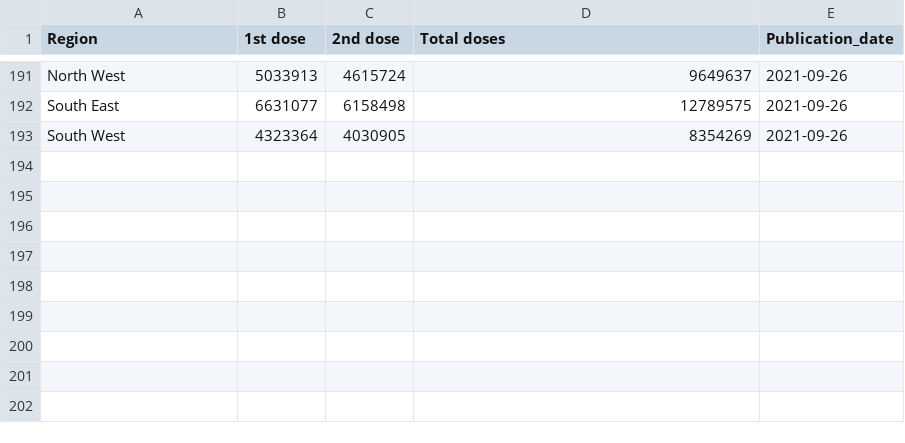
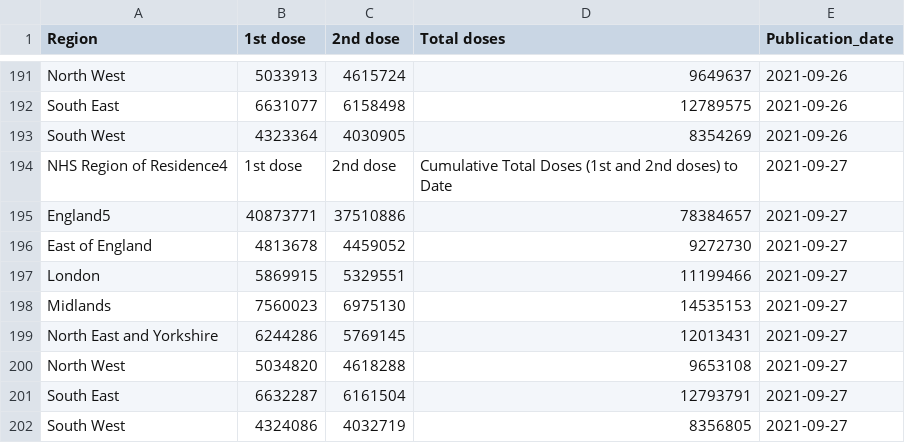
Before and after one commit to externality44/Automate-vaccine-briefing, a CSV file: data/eng_vaccine.csv, drawn as a sheet; only a part is shown, gaps mark what is left out; the diff names each change by its address in the sheet, - before the commit and + after, or states it on an @@ line.

```diff
--- a/data/eng_vaccine.csv
+++ b/data/eng_vaccine.csv
+row 194: NHS Region of Residence4 | 1st dose | 2nd dose | Cumulative Total Doses (1st and 2nd doses) to Date | 2021-09-27
+row 195: England5 | 40873771 | 37510886 | 78384657 | 2021-09-27
+row 196: East of England | 4813678 | 4459052 | 9272730 | 2021-09-27
+row 197: London | 5869915 | 5329551 | 11199466 | 2021-09-27
+row 198: Midlands | 7560023 | 6975130 | 14535153 | 2021-09-27
+row 199: North East and Yorkshire | 6244286 | 5769145 | 12013431 | 2021-09-27
+row 200: North West | 5034820 | 4618288 | 9653108 | 2021-09-27
+row 201: South East | 6632287 | 6161504 | 12793791 | 2021-09-27
+row 202: South West | 4324086 | 4032719 | 8356805 | 2021-09-27
```
Also changed, not shown: data/NI_vaccine.csv, data/scot_vaccine.csv, 1 other file.
